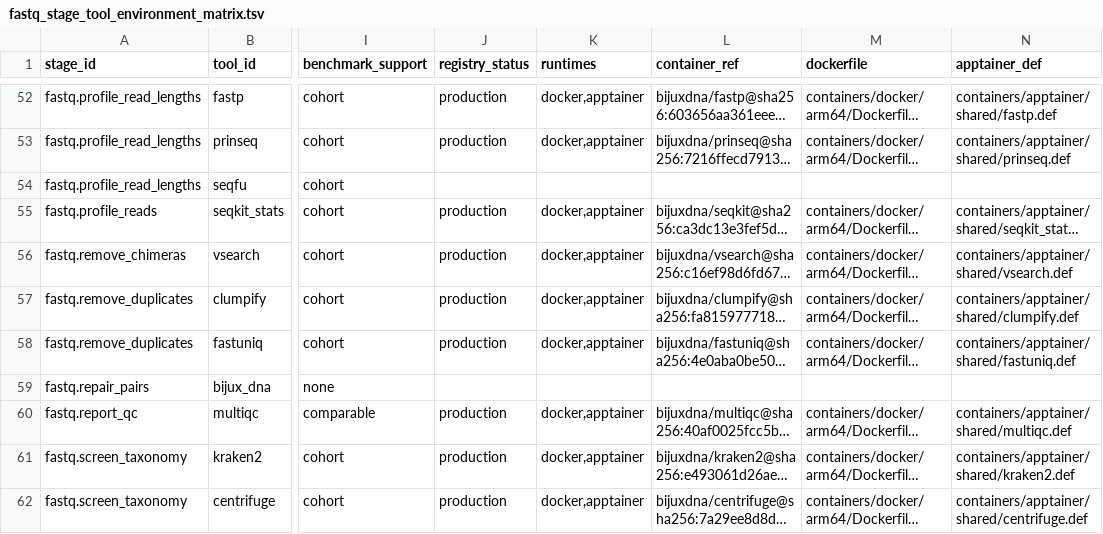
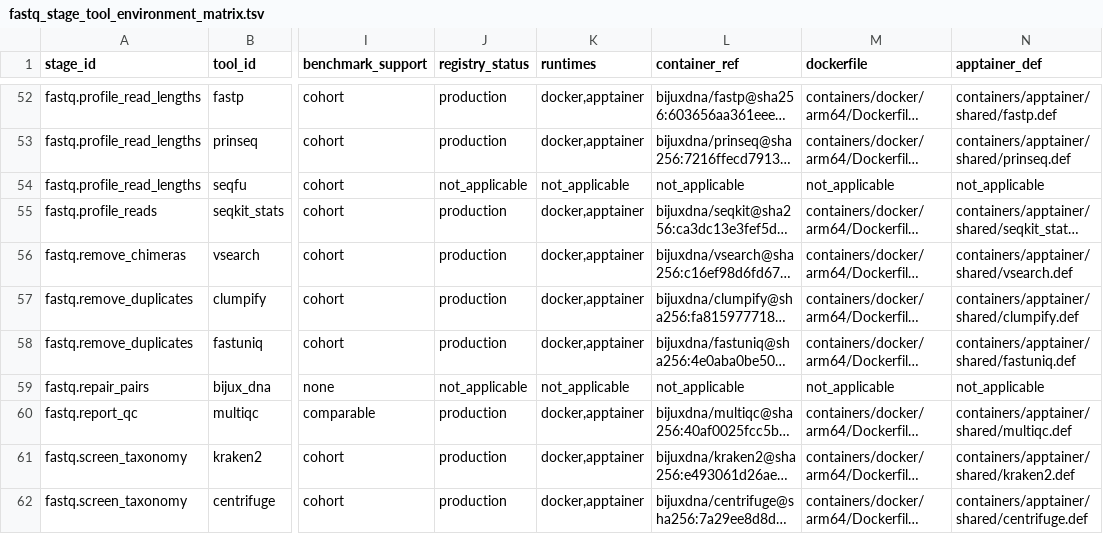
Before and after one commit to bijux/bijux-genomics, a TSV file: science/generated/current/evidence/fastq_stage_tool_environment_matrix.tsv, drawn as a sheet; only a part is shown, gaps mark what is left out; long unchanged cells end in …; the diff covers the shown part only; the diff names each change by its address in the sheet, - before the commit and + after, or states it on an @@ line.

```diff
--- a/science/generated/current/evidence/fastq_stage_tool_environment_matrix.tsv
+++ b/science/generated/current/evidence/fastq_stage_tool_environment_matrix.tsv
-J54 (registry_status): (empty)
+J54 (registry_status): not_applicable
-K54 (runtimes): (empty)
+K54 (runtimes): not_applicable
-L54 (container_ref): (empty)
+L54 (container_ref): not_applicable
-M54 (dockerfile): (empty)
+M54 (dockerfile): not_applicable
-N54 (apptainer_def): (empty)
+N54 (apptainer_def): not_applicable
-J59 (registry_status): (empty)
+J59 (registry_status): not_applicable
-K59 (runtimes): (empty)
+K59 (runtimes): not_applicable
-L59 (container_ref): (empty)
+L59 (container_ref): not_applicable
-M59 (dockerfile): (empty)
+M59 (dockerfile): not_applicable
-N59 (apptainer_def): (empty)
+N59 (apptainer_def): not_applicable
```
Also changed, not shown: 115 edited cells elsewhere in this file, science/generated/current/evidence/fastq_paper_archive_matrix.tsv, 1 other file.
